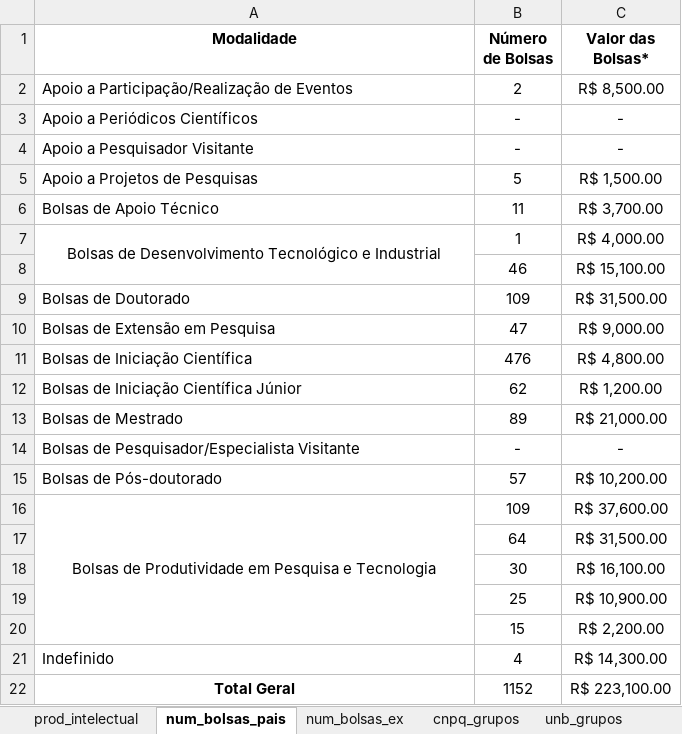
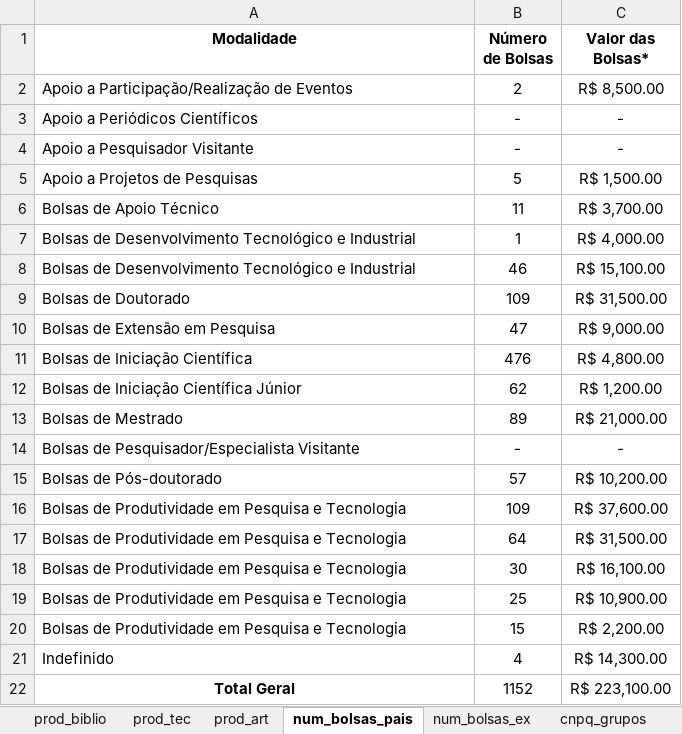
Before and after one commit to dai-unb/anuario2020, an Excel workbook: Cap_4.xlsx, sheet num_bolsas_pais, drawn as a sheet; values as stored, in another font and other column widths than the file's, no borders; the diff names each change by its address in the sheet, - before the commit and + after, or states it on an @@ line.

Commit message:
Produção Intelectual e Pesquisa (#11)
Atualização da planilha do capítulo 4 e arquivo rmd.

```diff
--- a/Cap_4.xlsx (sheet num_bolsas_pais)
+++ b/Cap_4.xlsx (sheet num_bolsas_pais)
-sheet tab: prod_intelectual
+sheet tab: prod_art
+sheet tab: prod_biblio
+sheet tab: prod_tec
-A7 alignment: center
+A7 alignment: left
-A7:A8 merged
-A8 (Modalidade): (empty)
+A8 (Modalidade): Bolsas de Desenvolvimento Tecnológico e Industrial
-A16 alignment: center
+A16 alignment: left
-A16:A20 merged
-A17:A20 (Modalidade): (empty)
+A17:A20 (Modalidade): Bolsas de Produtividade em Pesquisa e Tecnologia
```
Also changed, not shown: sheet prod_art, 1 other file.
